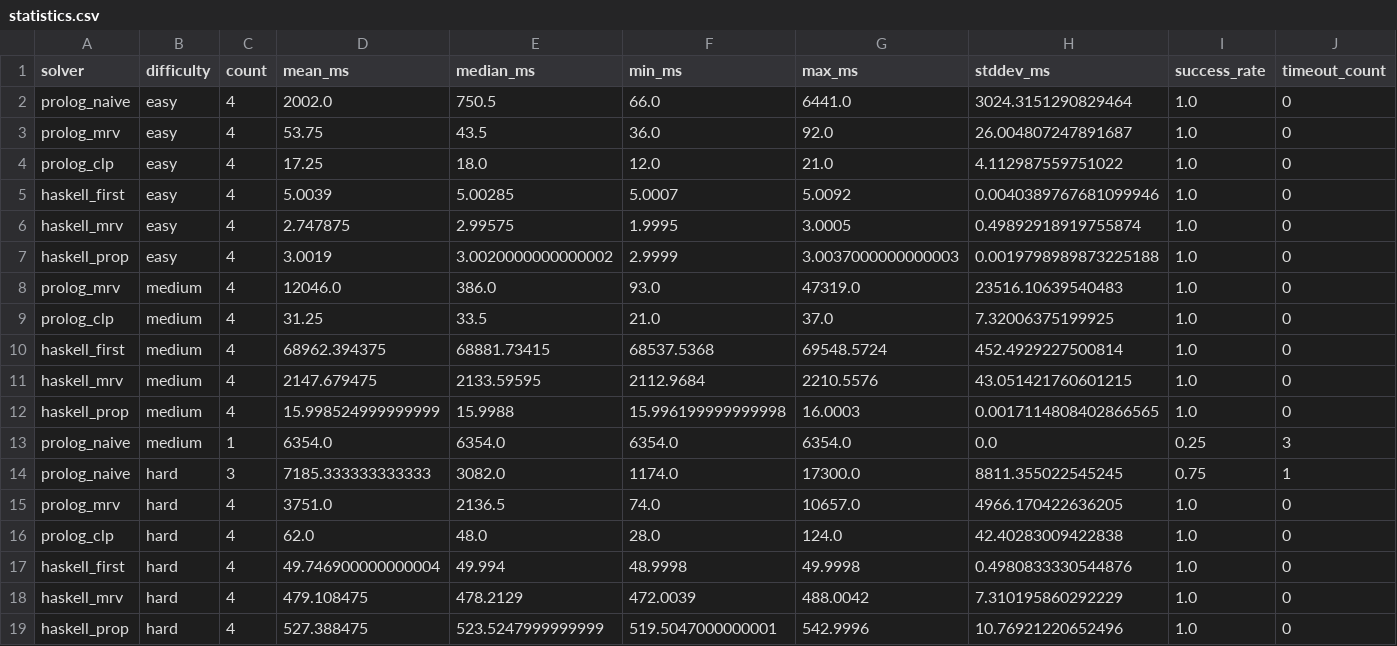
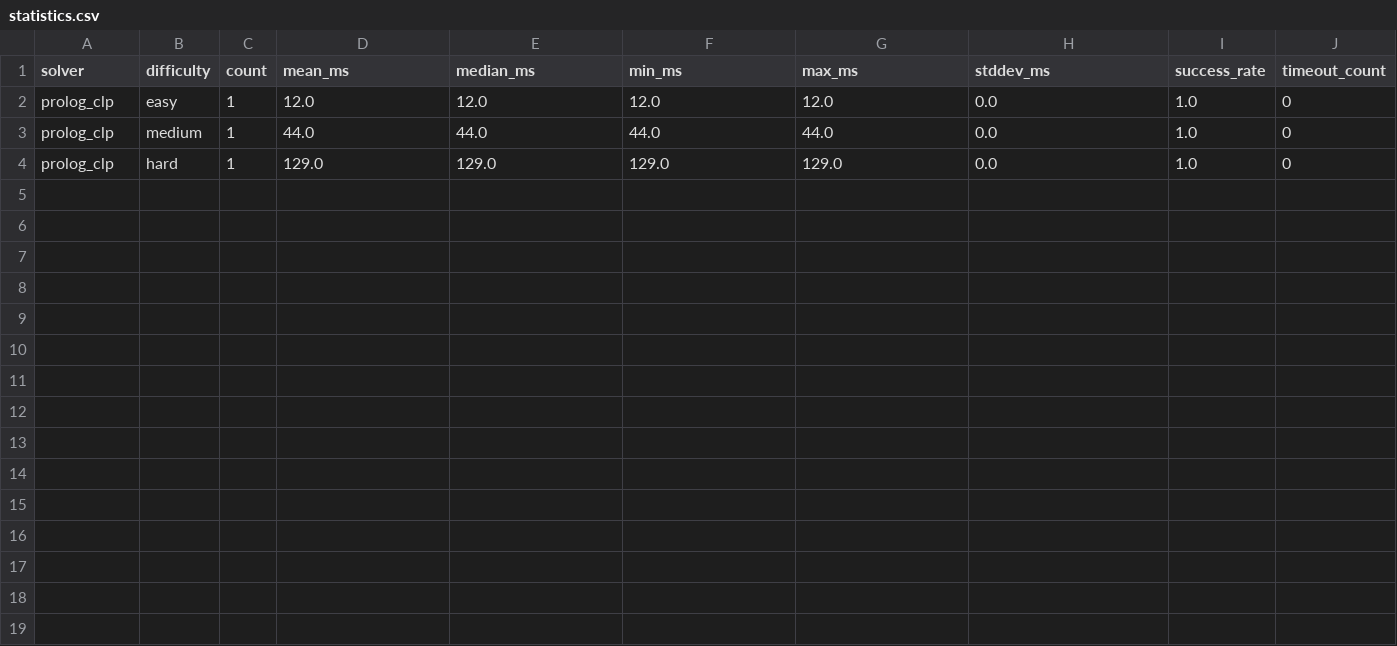
Before and after one commit to Ericthered123/sudoku-comparative-study, a CSV file: benchmarks/results/statistics.csv, drawn as a sheet.

```diff
--- a/benchmarks/results/statistics.csv
+++ b/benchmarks/results/statistics.csv
@@ -1,19 +1,4 @@
 solver,difficulty,count,mean_ms,median_ms,min_ms,max_ms,stddev_ms,success_rate,timeout_count
-prolog_naive,easy,4,2002.0,750.5,66.0,6441.0,3024.3151290829464,1.0,0
-prolog_mrv,easy,4,53.75,43.5,36.0,92.0,26.004807247891687,1.0,0
-prolog_clp,easy,4,17.25,18.0,12.0,21.0,4.112987559751022,1.0,0
-haskell_first,easy,4,5.0039,5.00285,5.0007,5.0092,0.0040389767681099946,1.0,0
-haskell_mrv,easy,4,2.747875,2.99575,1.9995,3.0005,0.49892918919755874,1.0,0
-haskell_prop,easy,4,3.0019,3.0020000000000002,2.9999,3.0037000000000003,0.0019798989873225188,1.0,0
-prolog_mrv,medium,4,12046.0,386.0,93.0,47319.0,23516.10639540483,1.0,0
-prolog_clp,medium,4,31.25,33.5,21.0,37.0,7.32006375199925,1.0,0
-haskell_first,medium,4,68962.394375,68881.73415,68537.5368,69548.5724,452.4929227500814,1.0,0
-haskell_mrv,medium,4,2147.679475,2133.59595,2112.9684,2210.5576,43.051421760601215,1.0,0
-haskell_prop,medium,4,15.998524999999999,15.9988,15.996199999999998,16.0003,0.0017114808402866565,1.0,0
-prolog_naive,medium,1,6354.0,6354.0,6354.0,6354.0,0.0,0.25,3
-prolog_naive,hard,3,7185.333333333333,3082.0,1174.0,17300.0,8811.355022545245,0.75,1
-prolog_mrv,hard,4,3751.0,2136.5,74.0,10657.0,4966.170422636205,1.0,0
-prolog_clp,hard,4,62.0,48.0,28.0,124.0,42.40283009422838,1.0,0
-haskell_first,hard,4,49.746900000000004,49.994,48.9998,49.9998,0.4980833330544876,1.0,0
-haskell_mrv,hard,4,479.108475,478.2129,472.0039,488.0042,7.310195860292229,1.0,0
-haskell_prop,hard,4,527.388475,523.5247999999999,519.5047000000001,542.9996,10.76921220652496,1.0,0
+prolog_clp,easy,1,12.0,12.0,12.0,12.0,0.0,1.0,0
+prolog_clp,medium,1,44.0,44.0,44.0,44.0,0.0,1.0,0
+prolog_clp,hard,1,129.0,129.0,129.0,129.0,0.0,1.0,0
```
Also changed, not shown: 16 other files.
